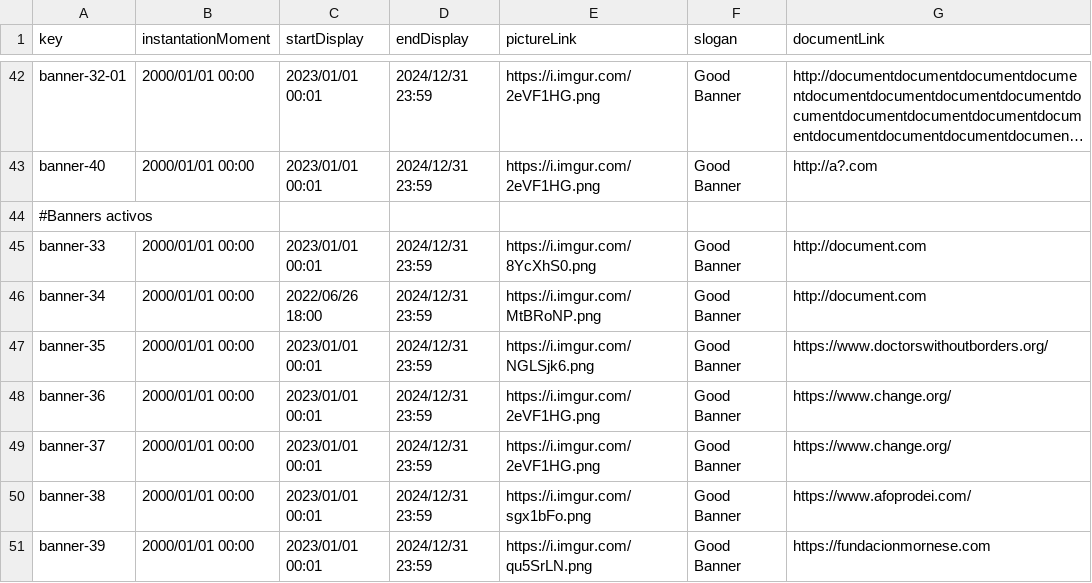
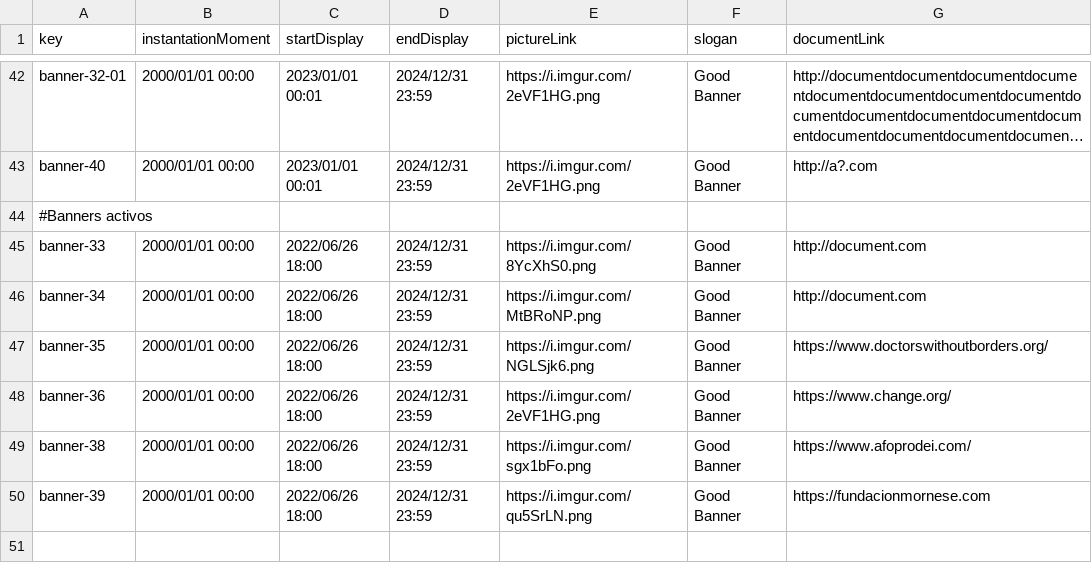
Before and after one commit to pabpergas/DP2, a CSV file: src/main/webapp/WEB-INF/resources/sample-data/banner.csv, drawn as a sheet; only a part is shown, gaps mark what is left out; long unchanged cells end in ….

Commit message:
Update banner.csv

```diff
--- a/src/main/webapp/WEB-INF/resources/sample-data/banner.csv
+++ b/src/main/webapp/WEB-INF/resources/sample-data/banner.csv
@@ -44,8 +44,7 @@ banner-40,2000/01/01 00:00,2023/01/01 00:01,2024/12/31 23:59,https://i.imgur.com
 #Banners activos
-banner-33,2000/01/01 00:00,2023/01/01 00:01,2024/12/31 23:59,https://i.imgur.com/8YcXhS0.png,Good Banner,http://document.com
+banner-33,2000/01/01 00:00,2022/06/26 18:00,2024/12/31 23:59,https://i.imgur.com/8YcXhS0.png,Good Banner,http://document.com
 banner-34,2000/01/01 00:00,2022/06/26 18:00,2024/12/31 23:59,https://i.imgur.com/MtBRoNP.png,Good Banner,http://document.com
-banner-35,2000/01/01 00:00,2023/01/01 00:01,2024/12/31 23:59,https://i.imgur.com/NGLSjk6.png,Good Banner,https://www.doctorswithoutborders.org/
-banner-36,2000/01/01 00:00,2023/01/01 00:01,2024/12/31 23:59,https://i.imgur.com/2eVF1HG.png,Good Banner,https://www.change.org/
-banner-37,2000/01/01 00:00,2023/01/01 00:01,2024/12/31 23:59,https://i.imgur.com/2eVF1HG.png,Good Banner,https://www.change.org/
-banner-38,2000/01/01 00:00,2023/01/01 00:01,2024/12/31 23:59,https://i.imgur.com/sgx1bFo.png,Good Banner,https://www.afoprodei.com/
-banner-39,2000/01/01 00:00,2023/01/01 00:01,2024/12/31 23:59,https://i.imgur.com/qu5SrLN.png,Good Banner,https://fundacionmornese.com
+banner-35,2000/01/01 00:00,2022/06/26 18:00,2024/12/31 23:59,https://i.imgur.com/NGLSjk6.png,Good Banner,https://www.doctorswithoutborders.org/
+banner-36,2000/01/01 00:00,2022/06/26 18:00,2024/12/31 23:59,https://i.imgur.com/2eVF1HG.png,Good Banner,https://www.change.org/
+banner-38,2000/01/01 00:00,2022/06/26 18:00,2024/12/31 23:59,https://i.imgur.com/sgx1bFo.png,Good Banner,https://www.afoprodei.com/
+banner-39,2000/01/01 00:00,2022/06/26 18:00,2024/12/31 23:59,https://i.imgur.com/qu5SrLN.png,Good Banner,https://fundacionmornese.com
```
